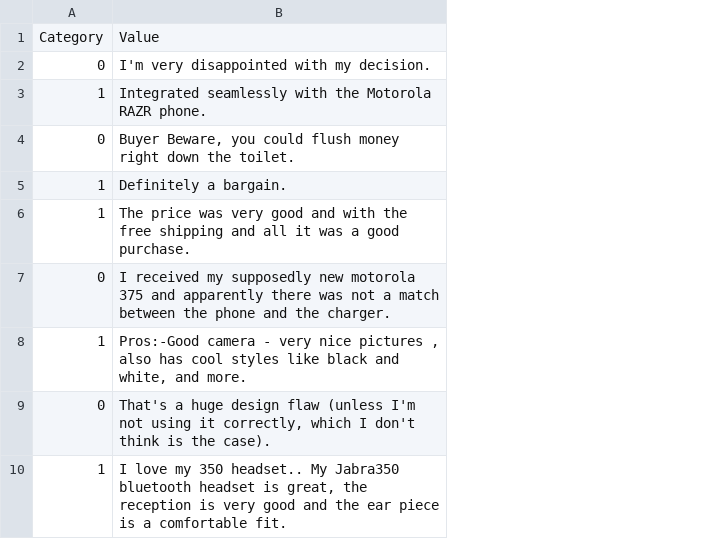
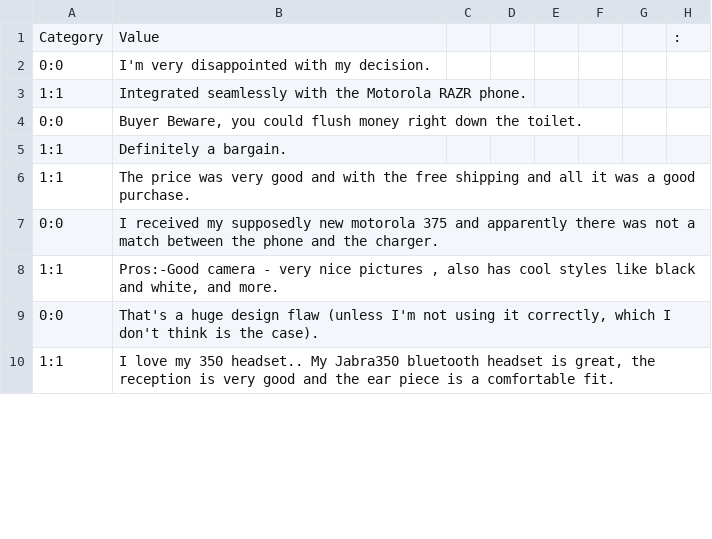
Before and after one commit to hcook9994/gpu-files, a TSV file: ganbert-master/amazon_data/test.tsv, drawn as a sheet; only a part is shown; removed rows and columns are numbered as before the commit, all else as after; the diff names each change by its address in the sheet, - before the commit and + after, or states it on an @@ line.

```diff
--- a/ganbert-master/amazon_data/test.tsv
+++ b/ganbert-master/amazon_data/test.tsv
-column A, rows 1-10: Category | 0 | 1 | 0 | 1 | 1 | 0 | 1 | 0 | 1
+column A, rows 1-10: Category | 0:0 | 1:1 | 0:0 | 1:1 | 1:1 | 0:0 | 1:1 | 0:0 | 1:1
+column C, empty
+column D, empty
+column E, empty
+column F, empty
+column G, empty
+column H, row 1: :
```
Also changed, not shown: ganbert-master/amazon_data/labeled.tsv, ganbert-master/amazon_data/unlabeled.tsv.
